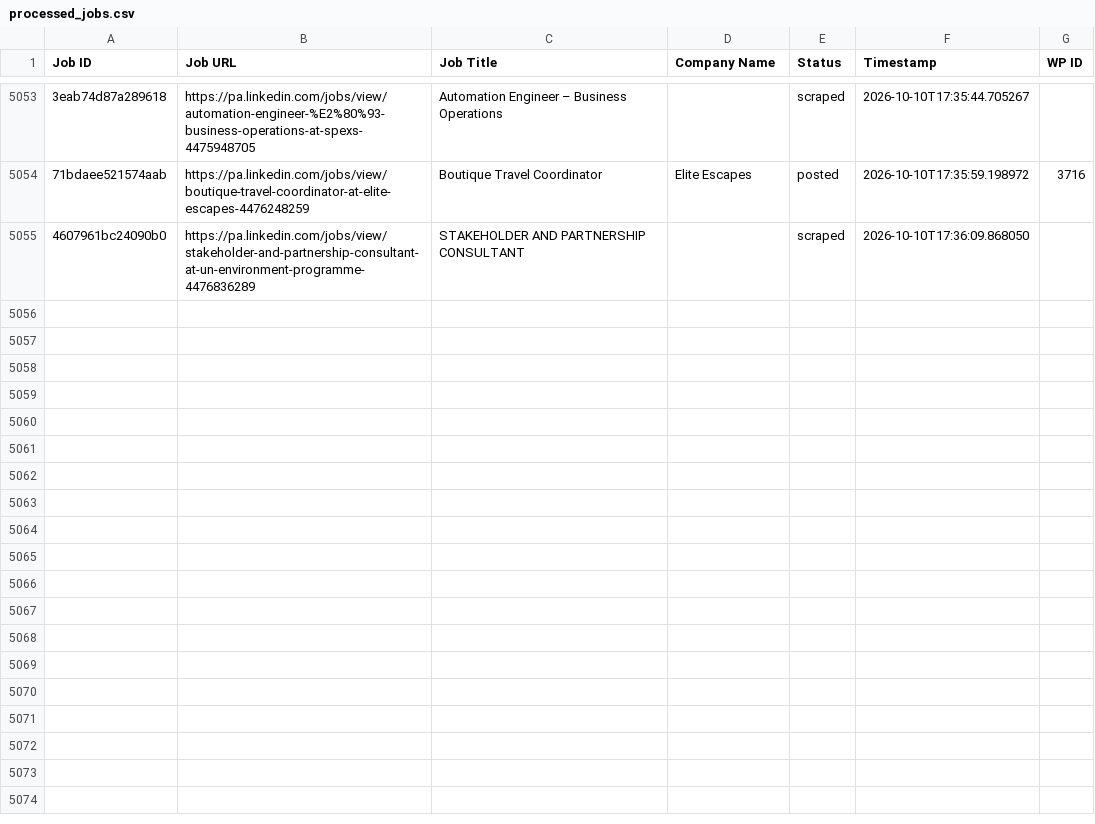
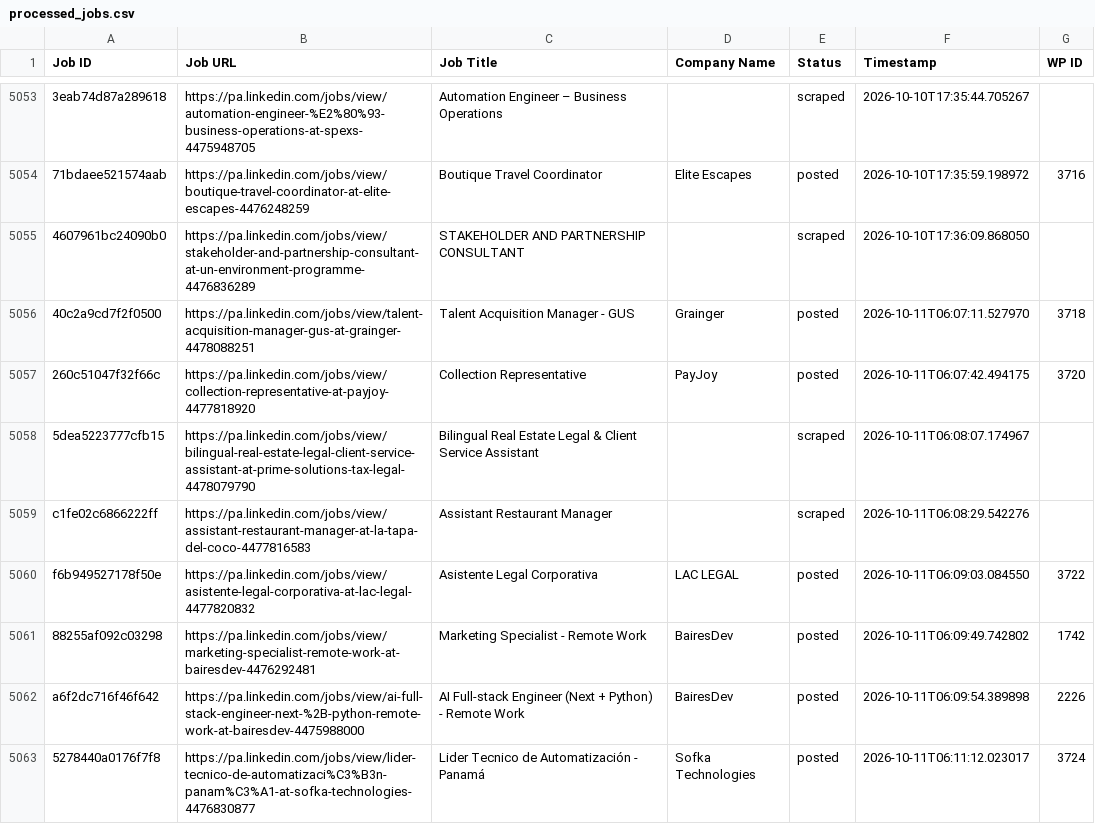
Before and after one commit to mimusdesign/pa, a CSV file: processed_jobs.csv, drawn as a sheet; only a part is shown, gaps mark what is left out; the diff covers the shown part only; the diff names each change by its address in the sheet, - before the commit and + after, or states it on an @@ line.

```diff
--- a/processed_jobs.csv
+++ b/processed_jobs.csv
+row 5056: 40c2a9cd7f2f0500 | https://pa.linkedin.com/jobs/view/talent-acquisition-manager-gus-at-grainger-4478088251 | Talent Acquisition Manager - GUS | Grainger | posted | 2026-10-11T06:07:11.527970 | 3718
+row 5057: 260c51047f32f66c | https://pa.linkedin.com/jobs/view/collection-representative-at-payjoy-4477818920 | Collection Representative | PayJoy | posted | 2026-10-11T06:07:42.494175 | 3720
+row 5058: 5dea5223777cfb15 | https://pa.linkedin.com/jobs/view/bilingual-real-estate-legal-client-service-assistant-at-prime-solutions-tax-legal-4478079790 | Bilingual Real Estate Legal & Client Service Assistant |  | scraped | 2026-10-11T06:08:07.174967
+row 5059: c1fe02c6866222ff | https://pa.linkedin.com/jobs/view/assistant-restaurant-manager-at-la-tapa-del-coco-4477816583 | Assistant Restaurant Manager |  | scraped | 2026-10-11T06:08:29.542276
+row 5060: f6b949527178f50e | https://pa.linkedin.com/jobs/view/asistente-legal-corporativa-at-lac-legal-4477820832 | Asistente Legal Corporativa | LAC LEGAL | posted | 2026-10-11T06:09:03.084550 | 3722
+row 5061: 88255af092c03298 | https://pa.linkedin.com/jobs/view/marketing-specialist-remote-work-at-bairesdev-4476292481 | Marketing Specialist - Remote Work | BairesDev | posted | 2026-10-11T06:09:49.742802 | 1742
+row 5062: a6f2dc716f46f642 | https://pa.linkedin.com/jobs/view/ai-full-stack-engineer-next-%2B-python-remote-work-at-bairesdev-4475988000 | AI Full-stack Engineer (Next + Python) - Remote Work | BairesDev | posted | 2026-10-11T06:09:54.389898 | 2226
+row 5063: 5278440a0176f7f8 | https://pa.linkedin.com/jobs/view/lider-tecnico-de-automatizaci%C3%B3n-panam%C3%A1-at-sofka-technologies-4476830877 | Lider Tecnico de Automatización - Panamá | Sofka Technologies | posted | 2026-10-11T06:11:12.023017 | 3724
```
Also changed, not shown: 8 added rows elsewhere in this file.
